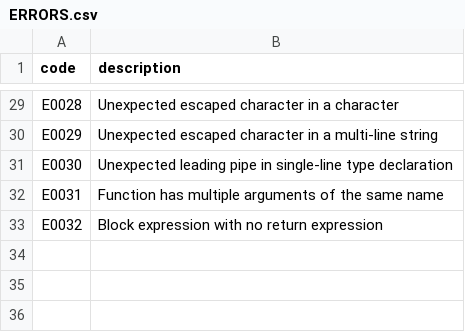
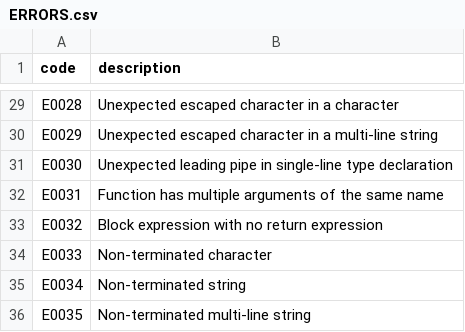
Before and after one commit to cara-lang/compiler, a CSV file: ERRORS.csv, drawn as a sheet; only a part is shown, gaps mark what is left out; the diff names each change by its address in the sheet, - before the commit and + after, or states it on an @@ line.

Commit message:
Check error code only, not the rest of the line

```diff
--- a/ERRORS.csv
+++ b/ERRORS.csv
+row 34: E0033 | Non-terminated character
+row 35: E0034 | Non-terminated string
+row 36: E0035 | Non-terminated multi-line string
```
Also changed, not shown: 8 other files.
